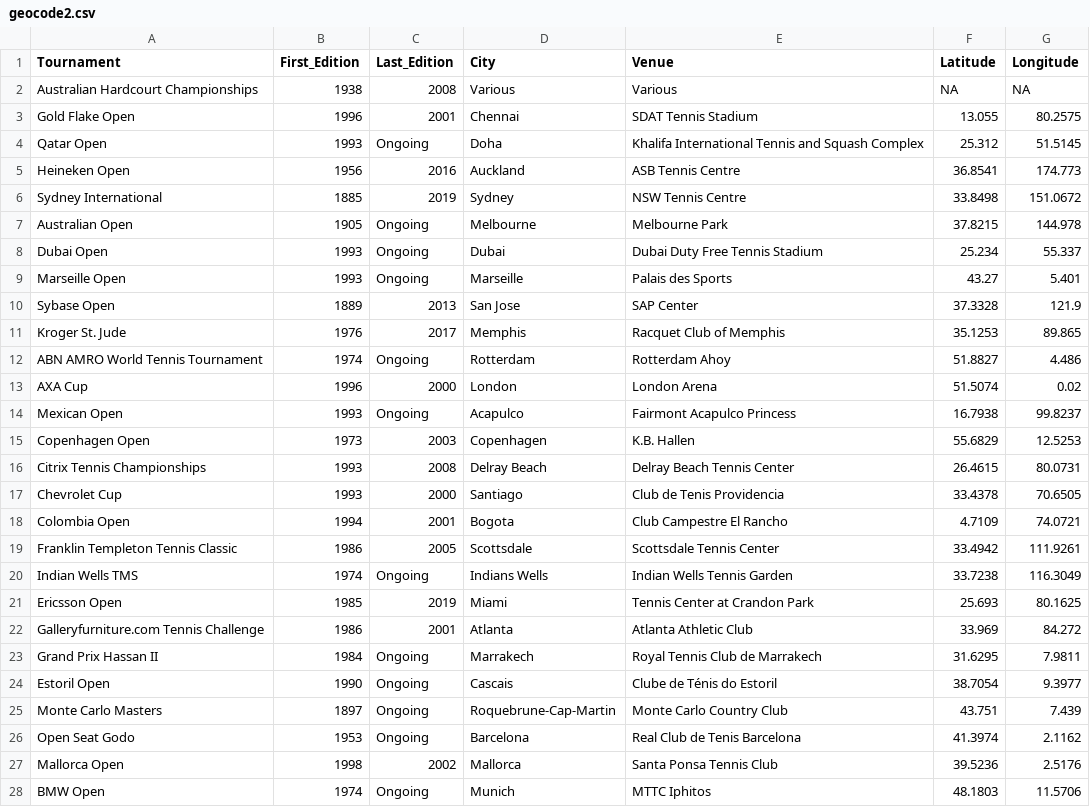
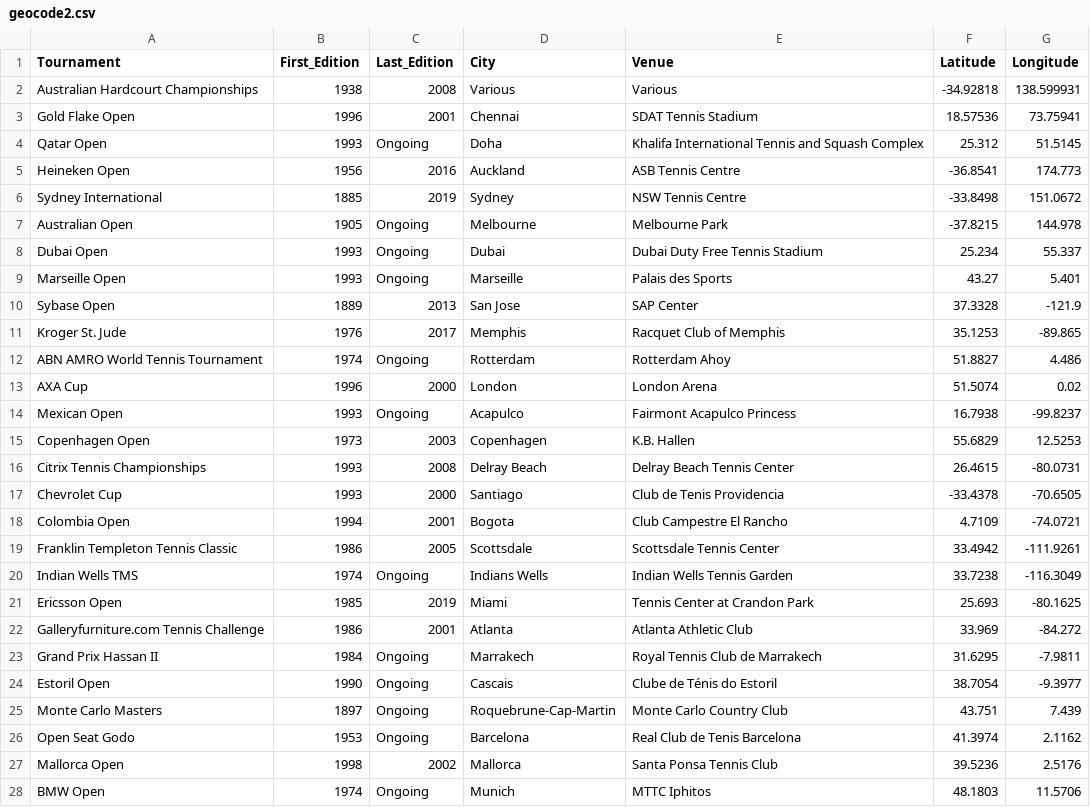
Before and after one commit to ziraax/Shiny-ATP500Dashboard, a CSV file: data/geocode2.csv, drawn as a sheet; only a part is shown; the diff covers the shown part only.

```diff
--- a/data/geocode2.csv
+++ b/data/geocode2.csv
@@ -1,25 +1,25 @@
 Tournament,First_Edition,Last_Edition,City,Venue,Latitude,Longitude
-Australian Hardcourt Championships,1938,2008,Various,Various,NA,NA
-Gold Flake Open,1996,2001,Chennai,SDAT Tennis Stadium,13.055,80.2575
+Australian Hardcourt Championships,1938,2008,Various,Various,-34.92818,138.599931
+Gold Flake Open,1996,2001,Chennai,SDAT Tennis Stadium,18.57536,73.75941
 Qatar Open,1993,Ongoing,Doha,Khalifa International Tennis and Squash Complex,25.312,51.5145
-Heineken Open,1956,2016,Auckland,ASB Tennis Centre,36.8541,174.773
-Sydney International,1885,2019,Sydney,NSW Tennis Centre,33.8498,151.0672
-Australian Open,1905,Ongoing,Melbourne,Melbourne Park,37.8215,144.978
+Heineken Open,1956,2016,Auckland,ASB Tennis Centre,-36.8541,174.773
+Sydney International,1885,2019,Sydney,NSW Tennis Centre,-33.8498,151.0672
+Australian Open,1905,Ongoing,Melbourne,Melbourne Park,-37.8215,144.978
 Dubai Open,1993,Ongoing,Dubai,Dubai Duty Free Tennis Stadium,25.234,55.337
 Marseille Open,1993,Ongoing,Marseille,Palais des Sports,43.27,5.401
-Sybase Open,1889,2013,San Jose,SAP Center,37.3328,121.9
-Kroger St. Jude,1976,2017,Memphis,Racquet Club of Memphis,35.1253,89.865
+Sybase Open,1889,2013,San Jose,SAP Center,37.3328,-121.9
+Kroger St. Jude,1976,2017,Memphis,Racquet Club of Memphis,35.1253,-89.865
 ABN AMRO World Tennis Tournament,1974,Ongoing,Rotterdam,Rotterdam Ahoy,51.8827,4.486
 AXA Cup,1996,2000,London,London Arena,51.5074,0.02
-Mexican Open,1993,Ongoing,Acapulco,Fairmont Acapulco Princess,16.7938,99.8237
+Mexican Open,1993,Ongoing,Acapulco,Fairmont Acapulco Princess,16.7938,-99.8237
 Copenhagen Open,1973,2003,Copenhagen,K.B. Hallen,55.6829,12.5253
-Citrix Tennis Championships,1993,2008,Delray Beach,Delray Beach Tennis Center,26.4615,80.0731
-Chevrolet Cup,1993,2000,Santiago,Club de Tenis Providencia,33.4378,70.6505
-Colombia Open,1994,2001,Bogota,Club Campestre El Rancho,4.7109,74.0721
-Franklin Templeton Tennis Classic,1986,2005,Scottsdale,Scottsdale Tennis Center,33.4942,111.9261
-Indian Wells TMS,1974,Ongoing,Indians Wells,Indian Wells Tennis Garden,33.7238,116.3049
-Ericsson Open,1985,2019,Miami,Tennis Center at Crandon Park,25.693,80.1625
-Galleryfurniture.com Tennis Challenge,1986,2001,Atlanta,Atlanta Athletic Club,33.969,84.272
-Grand Prix Hassan II,1984,Ongoing,Marrakech,Royal Tennis Club de Marrakech,31.6295,7.9811
-Estoril Open,1990,Ongoing,Cascais,Clube de Ténis do Estoril,38.7054,9.3977
+Citrix Tennis Championships,1993,2008,Delray Beach,Delray Beach Tennis Center,26.4615,-80.0731
+Chevrolet Cup,1993,2000,Santiago,Club de Tenis Providencia,-33.4378,-70.6505
+Colombia Open,1994,2001,Bogota,Club Campestre El Rancho,4.7109,-74.0721
+Franklin Templeton Tennis Classic,1986,2005,Scottsdale,Scottsdale Tennis Center,33.4942,-111.9261
+Indian Wells TMS,1974,Ongoing,Indians Wells,Indian Wells Tennis Garden,33.7238,-116.3049
+Ericsson Open,1985,2019,Miami,Tennis Center at Crandon Park,25.693,-80.1625
+Galleryfurniture.com Tennis Challenge,1986,2001,Atlanta,Atlanta Athletic Club,33.969,-84.272
+Grand Prix Hassan II,1984,Ongoing,Marrakech,Royal Tennis Club de Marrakech,31.6295,-7.9811
+Estoril Open,1990,Ongoing,Cascais,Clube de Ténis do Estoril,38.7054,-9.3977
 Monte Carlo Masters,1897,Ongoing,Roquebrune-Cap-Martin,Monte Carlo Country Club,43.751,7.439
```
Also changed, not shown: 63 edited cells elsewhere in this file, 3 other files.
